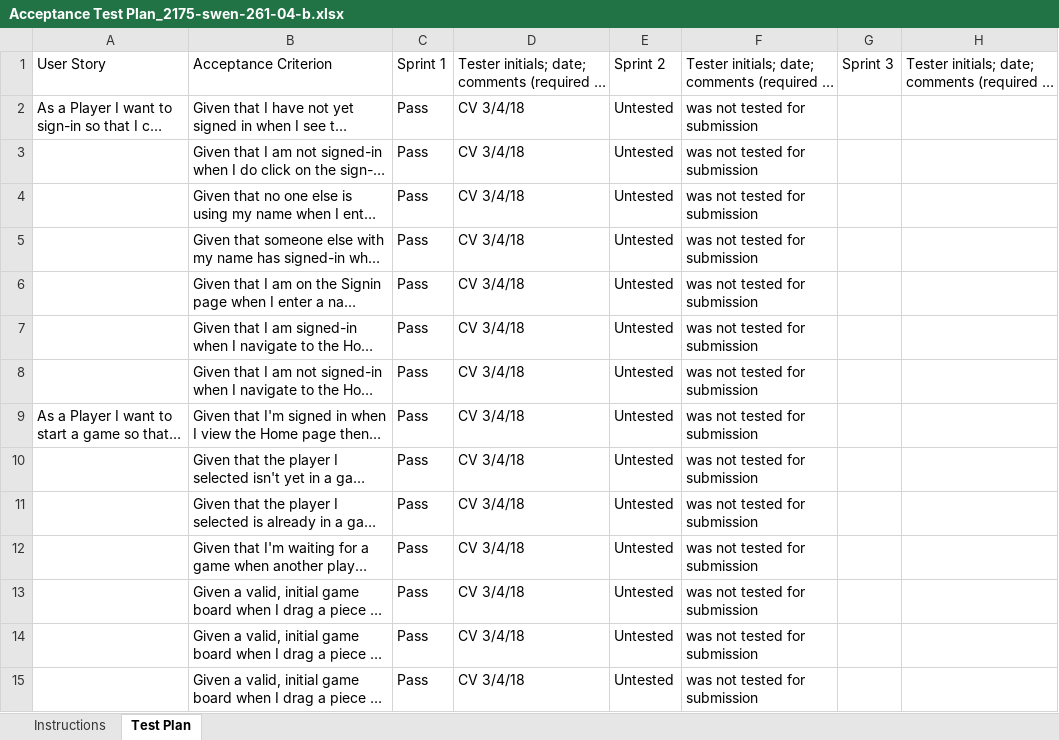
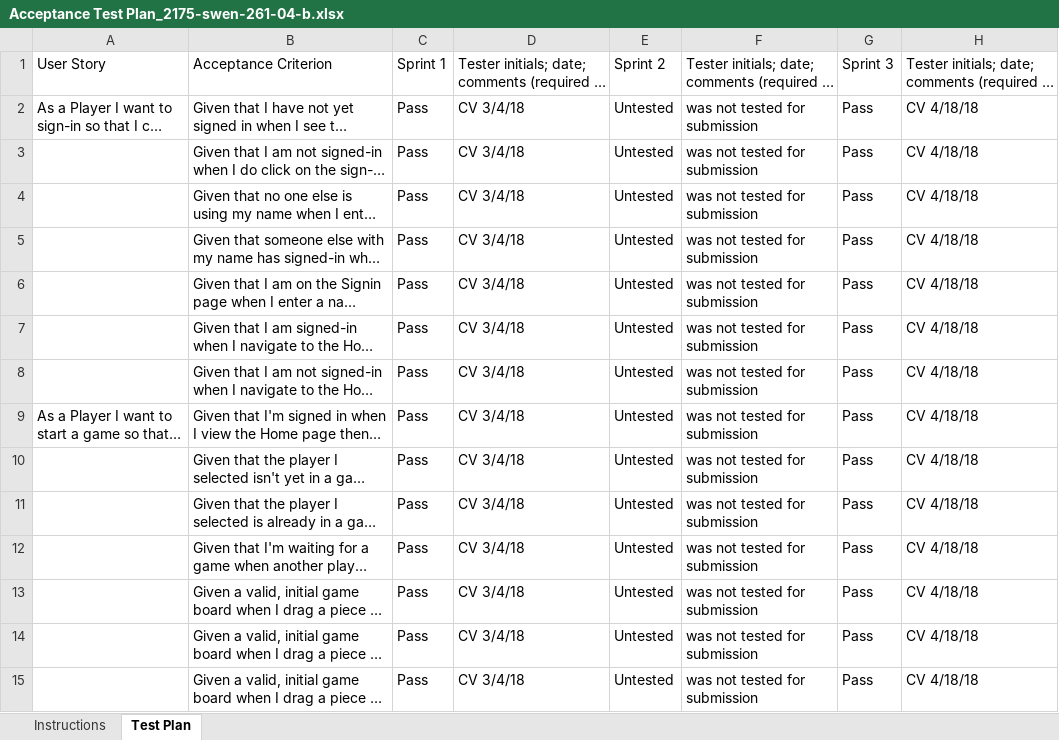
Before and after one commit to peterfab9845/WebCheckers, an Excel workbook: etc/Acceptance Test Plan_2175-swen-261-04-b.xlsx, sheet Test Plan, drawn as a sheet; only a part is shown; long unchanged cells end in …; values as stored, in another font and other column widths than the file's, no cell formats; conditional formats not drawn; the diff covers the shown part only; the diff names each change by its address in the sheet, - before the commit and + after, or states it on an @@ line.

Commit message:
Updated Acceptance test plan

```diff
--- a/etc/Acceptance Test Plan_2175-swen-261-04-b.xlsx (sheet Test Plan)
+++ b/etc/Acceptance Test Plan_2175-swen-261-04-b.xlsx (sheet Test Plan)
-G2:G15: (empty)
+G2:G15: Pass
-H2:H15: (empty)
+H2:H15: CV 4/18/18
```
Also changed, not shown: 1 removed row and 85 edited cells elsewhere in this sheet, cell formats.
